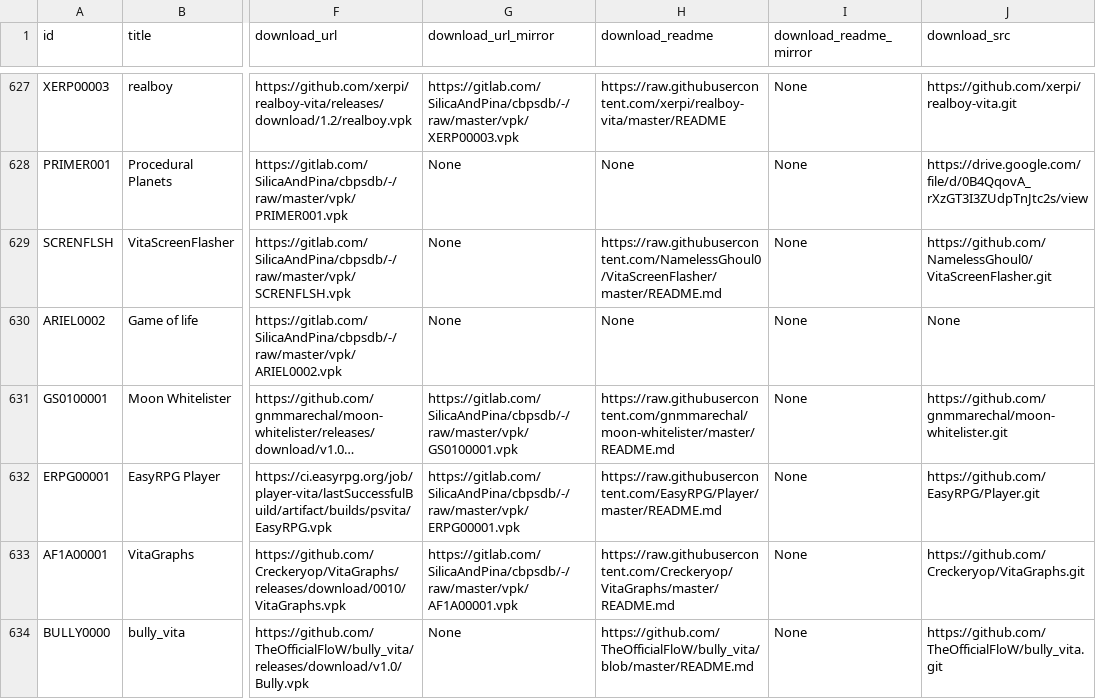
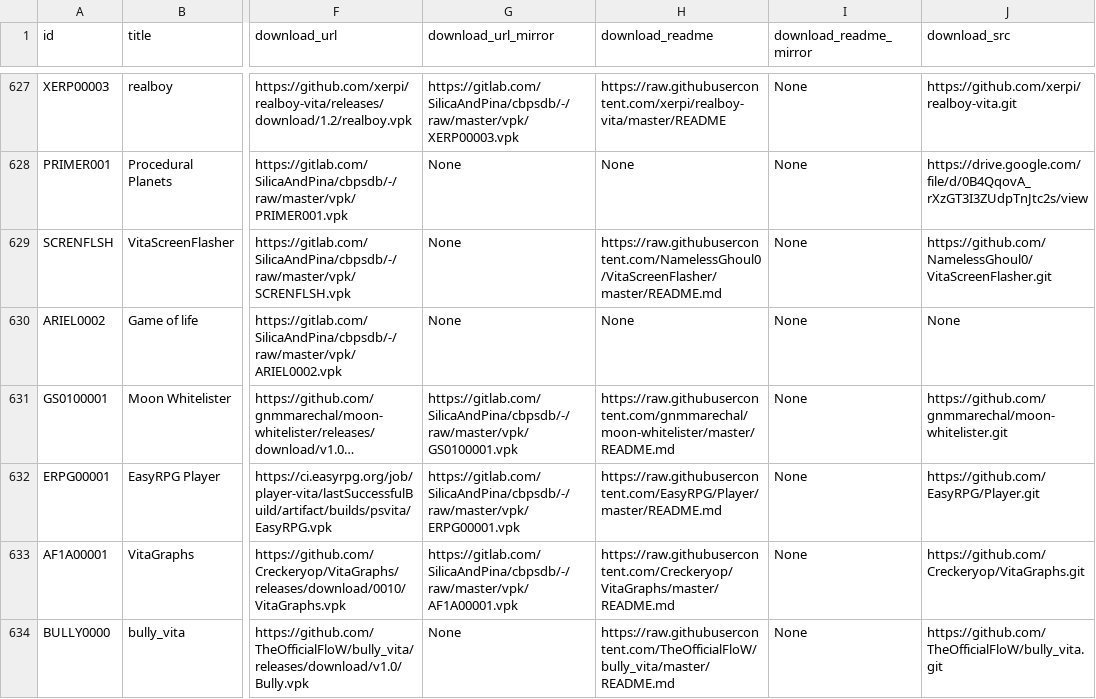
Before and after one commit to LiEnby/cbps-db, a CSV file: cbpsdb.csv, drawn as a sheet; only a part is shown, gaps mark what is left out; long unchanged cells end in …; the diff names each change by its address in the sheet, - before the commit and + after, or states it on an @@ line.

Commit message:
Update cbpsdb.csv

```diff
--- a/cbpsdb.csv
+++ b/cbpsdb.csv
-H634 (download_readme): https://github.com/TheOfficialFloW/bully_vita/blob/master/README.md
+H634 (download_readme): https://raw.githubusercontent.com/TheOfficialFloW/bully_vita/master/README.md
```
